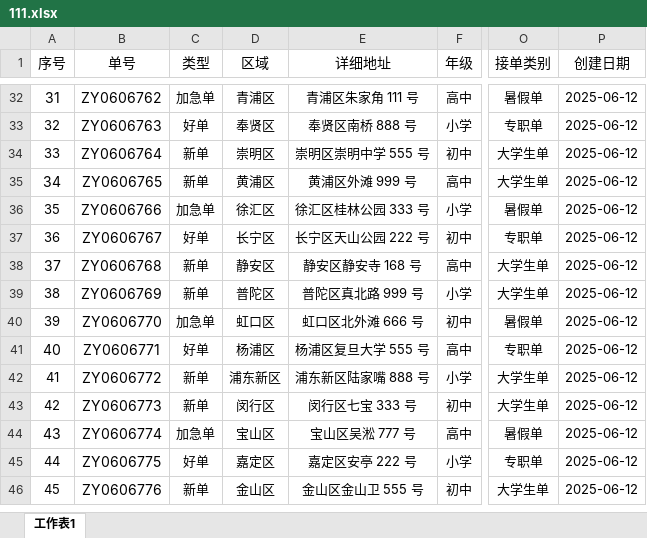
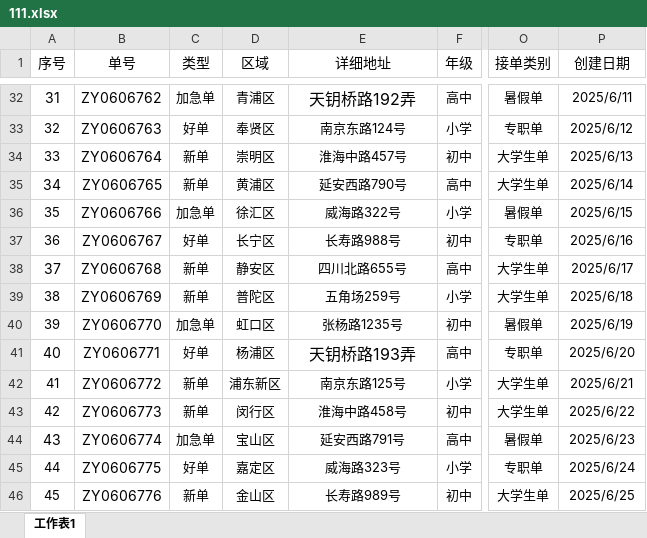
Before and after one commit to MYXX1217/myxx1217.github.io, an Excel workbook: 111.xlsx, sheet 工作表1, drawn as a sheet; only a part is shown, gaps mark what is left out; values as stored, in another font and other column widths than the file's, no borders; the diff covers the shown part only; the diff names each change by its address in the sheet, - before the commit and + after, or states it on an @@ line.

```diff
--- a/111.xlsx (sheet 工作表1)
+++ b/111.xlsx (sheet 工作表1)
-E32 (详细地址): 青浦区朱家角 111 号
+E32 (详细地址): 天钥桥路192弄
@@ E32 text size: larger @@
-P32 (创建日期): 2025-06-12
+P32 (创建日期): 2025/6/11
-E33 (详细地址): 奉贤区南桥 888 号
+E33 (详细地址): 南京东路124号
-P33 (创建日期): 2025-06-12
+P33 (创建日期): 2025/6/12
-E34 (详细地址): 崇明区崇明中学 555 号
+E34 (详细地址): 淮海中路457号
-P34 (创建日期): 2025-06-12
+P34 (创建日期): 2025/6/13
-E35 (详细地址): 黄浦区外滩 999 号
+E35 (详细地址): 延安西路790号
-P35 (创建日期): 2025-06-12
+P35 (创建日期): 2025/6/14
-E36 (详细地址): 徐汇区桂林公园 333 号
+E36 (详细地址): 威海路322号
-P36 (创建日期): 2025-06-12
+P36 (创建日期): 2025/6/15
-E37 (详细地址): 长宁区天山公园 222 号
+E37 (详细地址): 长寿路988号
-P37 (创建日期): 2025-06-12
+P37 (创建日期): 2025/6/16
-E38 (详细地址): 静安区静安寺 168 号
+E38 (详细地址): 四川北路655号
-P38 (创建日期): 2025-06-12
+P38 (创建日期): 2025/6/17
-E39 (详细地址): 普陀区真北路 999 号
+E39 (详细地址): 五角场259号
-P39 (创建日期): 2025-06-12
+P39 (创建日期): 2025/6/18
-E40 (详细地址): 虹口区北外滩 666 号
+E40 (详细地址): 张杨路1235号
-P40 (创建日期): 2025-06-12
+P40 (创建日期): 2025/6/19
-E41 (详细地址): 杨浦区复旦大学 555 号
+E41 (详细地址): 天钥桥路193弄
@@ E41 text size: larger @@
-P41 (创建日期): 2025-06-12
+P41 (创建日期): 2025/6/20
-E42 (详细地址): 浦东新区陆家嘴 888 号
+E42 (详细地址): 南京东路125号
-P42 (创建日期): 2025-06-12
+P42 (创建日期): 2025/6/21
-E43 (详细地址): 闵行区七宝 333 号
+E43 (详细地址): 淮海中路458号
-P43 (创建日期): 2025-06-12
+P43 (创建日期): 2025/6/22
-E44 (详细地址): 宝山区吴淞 777 号
+E44 (详细地址): 延安西路791号
-P44 (创建日期): 2025-06-12
+P44 (创建日期): 2025/6/23
-E45 (详细地址): 嘉定区安亭 222 号
+E45 (详细地址): 威海路323号
-P45 (创建日期): 2025-06-12
+P45 (创建日期): 2025/6/24
-E46 (详细地址): 金山区金山卫 555 号
+E46 (详细地址): 长寿路989号
-P46 (创建日期): 2025-06-12
+P46 (创建日期): 2025/6/25
```
Also changed, not shown: 71 edited cells and cell formats elsewhere in this sheet.
